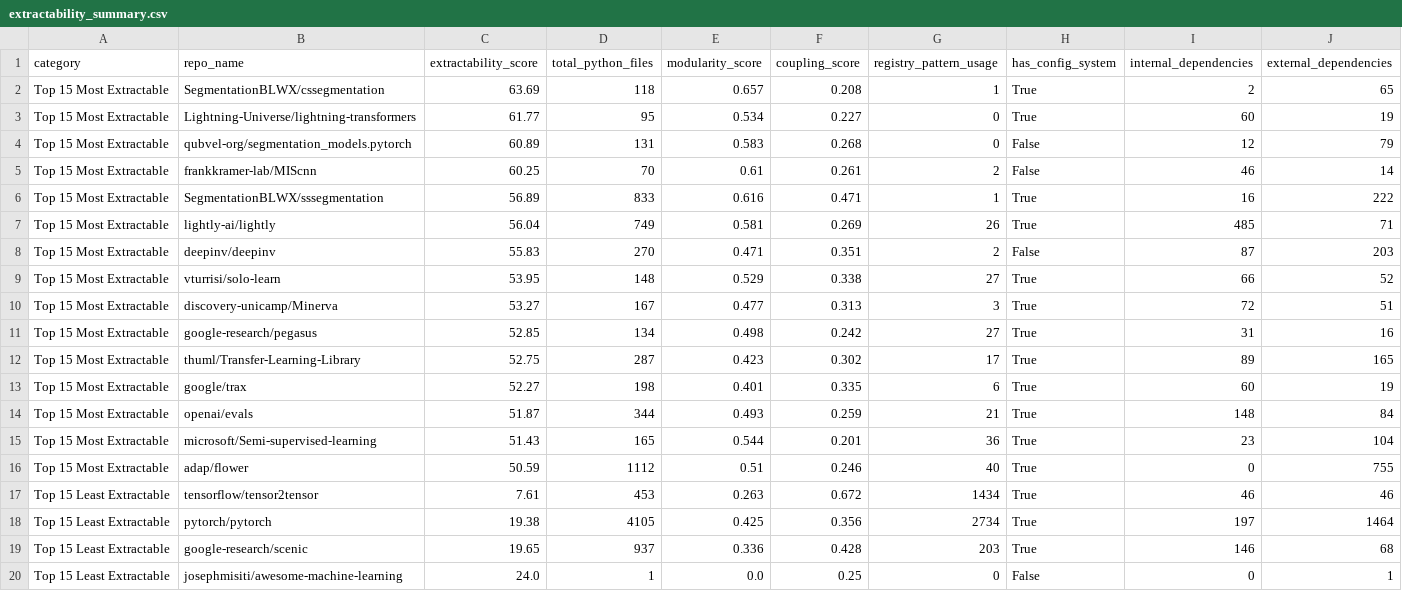
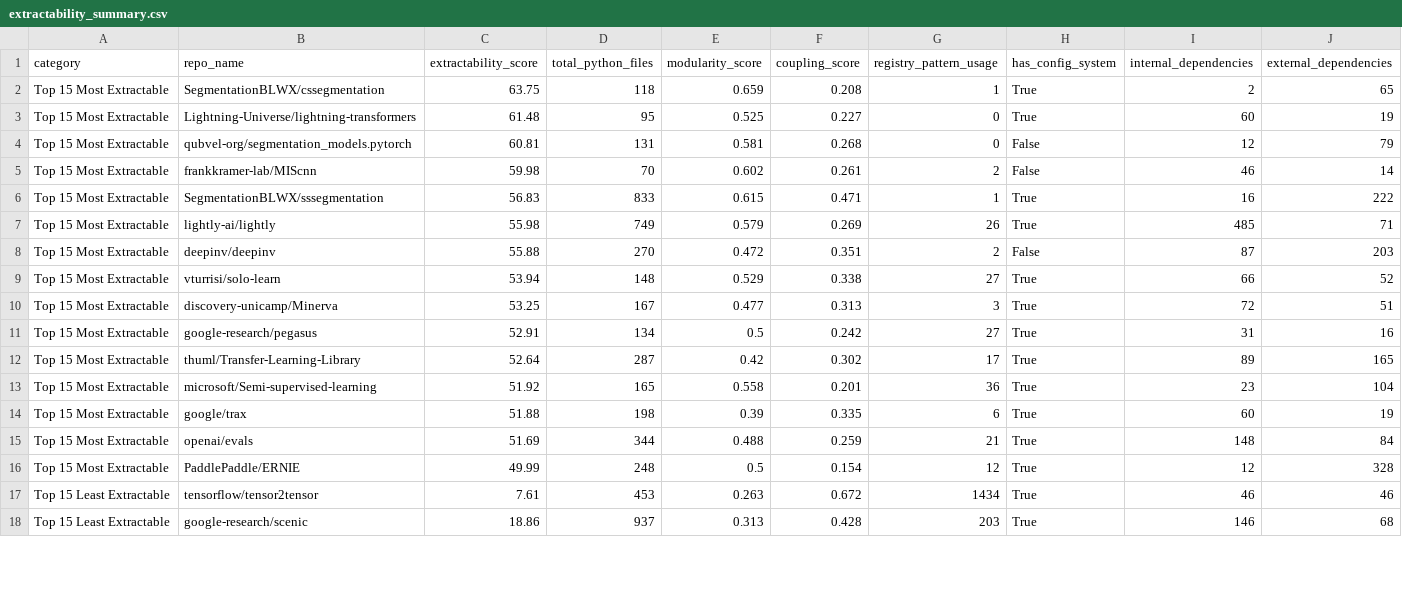
Before and after one commit to GabrielBG0/repo_extract_score, a CSV file: extractability_summary.csv, drawn as a sheet; only a part is shown; the diff covers the shown part only.

```diff
--- a/extractability_summary.csv
+++ b/extractability_summary.csv
@@ -1,20 +1,18 @@
 category,repo_name,extractability_score,total_python_files,modularity_score,coupling_score,registry_pattern_usage,has_config_system,internal_dependencies,external_dependencies
-Top 15 Most Extractable,SegmentationBLWX/cssegmentation,63.69,118,0.657,0.208,1,True,2,65
-Top 15 Most Extractable,Lightning-Universe/lightning-transformers,61.77,95,0.534,0.227,0,True,60,19
-Top 15 Most Extractable,qubvel-org/segmentation_models.pytorch,60.89,131,0.583,0.268,0,False,12,79
-Top 15 Most Extractable,frankkramer-lab/MIScnn,60.25,70,0.61,0.261,2,False,46,14
-Top 15 Most Extractable,SegmentationBLWX/sssegmentation,56.89,833,0.616,0.471,1,True,16,222
-Top 15 Most Extractable,lightly-ai/lightly,56.04,749,0.581,0.269,26,True,485,71
-Top 15 Most Extractable,deepinv/deepinv,55.83,270,0.471,0.351,2,False,87,203
-Top 15 Most Extractable,vturrisi/solo-learn,53.95,148,0.529,0.338,27,True,66,52
-Top 15 Most Extractable,discovery-unicamp/Minerva,53.27,167,0.477,0.313,3,True,72,51
-Top 15 Most Extractable,google-research/pegasus,52.85,134,0.498,0.242,27,True,31,16
-Top 15 Most Extractable,thuml/Transfer-Learning-Library,52.75,287,0.423,0.302,17,True,89,165
-Top 15 Most Extractable,google/trax,52.27,198,0.401,0.335,6,True,60,19
-Top 15 Most Extractable,openai/evals,51.87,344,0.493,0.259,21,True,148,84
-Top 15 Most Extractable,microsoft/Semi-supervised-learning,51.43,165,0.544,0.201,36,True,23,104
-Top 15 Most Extractable,adap/flower,50.59,1112,0.51,0.246,40,True,0,755
+Top 15 Most Extractable,SegmentationBLWX/cssegmentation,63.75,118,0.659,0.208,1,True,2,65
+Top 15 Most Extractable,Lightning-Universe/lightning-transformers,61.48,95,0.525,0.227,0,True,60,19
+Top 15 Most Extractable,qubvel-org/segmentation_models.pytorch,60.81,131,0.581,0.268,0,False,12,79
+Top 15 Most Extractable,frankkramer-lab/MIScnn,59.98,70,0.602,0.261,2,False,46,14
+Top 15 Most Extractable,SegmentationBLWX/sssegmentation,56.83,833,0.615,0.471,1,True,16,222
+Top 15 Most Extractable,lightly-ai/lightly,55.98,749,0.579,0.269,26,True,485,71
+Top 15 Most Extractable,deepinv/deepinv,55.88,270,0.472,0.351,2,False,87,203
+Top 15 Most Extractable,vturrisi/solo-learn,53.94,148,0.529,0.338,27,True,66,52
+Top 15 Most Extractable,discovery-unicamp/Minerva,53.25,167,0.477,0.313,3,True,72,51
+Top 15 Most Extractable,google-research/pegasus,52.91,134,0.5,0.242,27,True,31,16
+Top 15 Most Extractable,thuml/Transfer-Learning-Library,52.64,287,0.42,0.302,17,True,89,165
+Top 15 Most Extractable,microsoft/Semi-supervised-learning,51.92,165,0.558,0.201,36,True,23,104
+Top 15 Most Extractable,google/trax,51.88,198,0.39,0.335,6,True,60,19
+Top 15 Most Extractable,openai/evals,51.69,344,0.488,0.259,21,True,148,84
+Top 15 Most Extractable,PaddlePaddle/ERNIE,49.99,248,0.5,0.154,12,True,12,328
 Top 15 Least Extractable,tensorflow/tensor2tensor,7.61,453,0.263,0.672,1434,True,46,46
-Top 15 Least Extractable,pytorch/pytorch,19.38,4105,0.425,0.356,2734,True,197,1464
-Top 15 Least Extractable,google-research/scenic,19.65,937,0.336,0.428,203,True,146,68
-Top 15 Least Extractable,josephmisiti/awesome-machine-learning,24.0,1,0.0,0.25,0,False,0,1
+Top 15 Least Extractable,google-research/scenic,18.86,937,0.313,0.428,203,True,146,68
```
Also changed, not shown: 5 added rows, 3 removed rows and 21 edited cells elsewhere in this file, extractability_analysis_results_v7.csv, repos_to_analyze.csv, 2 other files.
